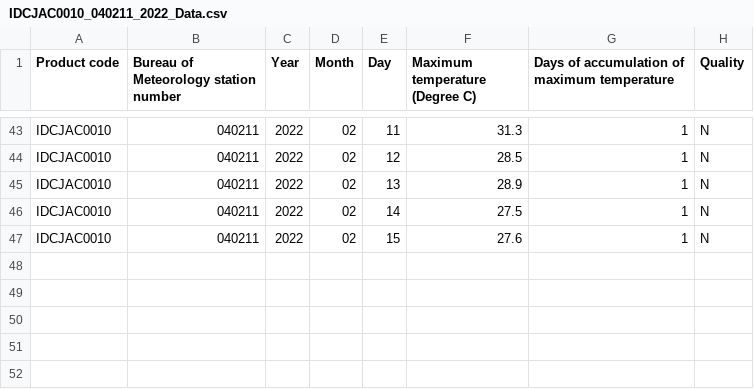
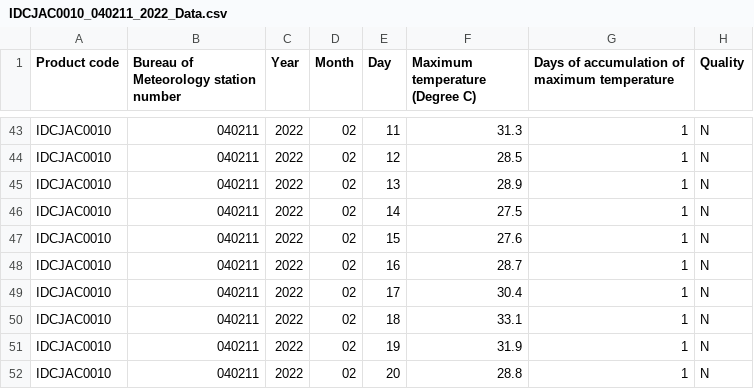
Before and after one commit to justinberi/dht_sensor, a CSV file: IDCJAC0010_040211_2022_Data.csv, drawn as a sheet; only a part is shown, gaps mark what is left out; the diff names each change by its address in the sheet, - before the commit and + after, or states it on an @@ line.

```diff
--- a/IDCJAC0010_040211_2022_Data.csv
+++ b/IDCJAC0010_040211_2022_Data.csv
+row 48: IDCJAC0010 | 040211 | 2022 | 02 | 16 | 28.7 | 1 | N
+row 49: IDCJAC0010 | 040211 | 2022 | 02 | 17 | 30.4 | 1 | N
+row 50: IDCJAC0010 | 040211 | 2022 | 02 | 18 | 33.1 | 1 | N
+row 51: IDCJAC0010 | 040211 | 2022 | 02 | 19 | 31.9 | 1 | N
+row 52: IDCJAC0010 | 040211 | 2022 | 02 | 20 | 28.8 | 1 | N
```
Also changed, not shown: 3 other files.
